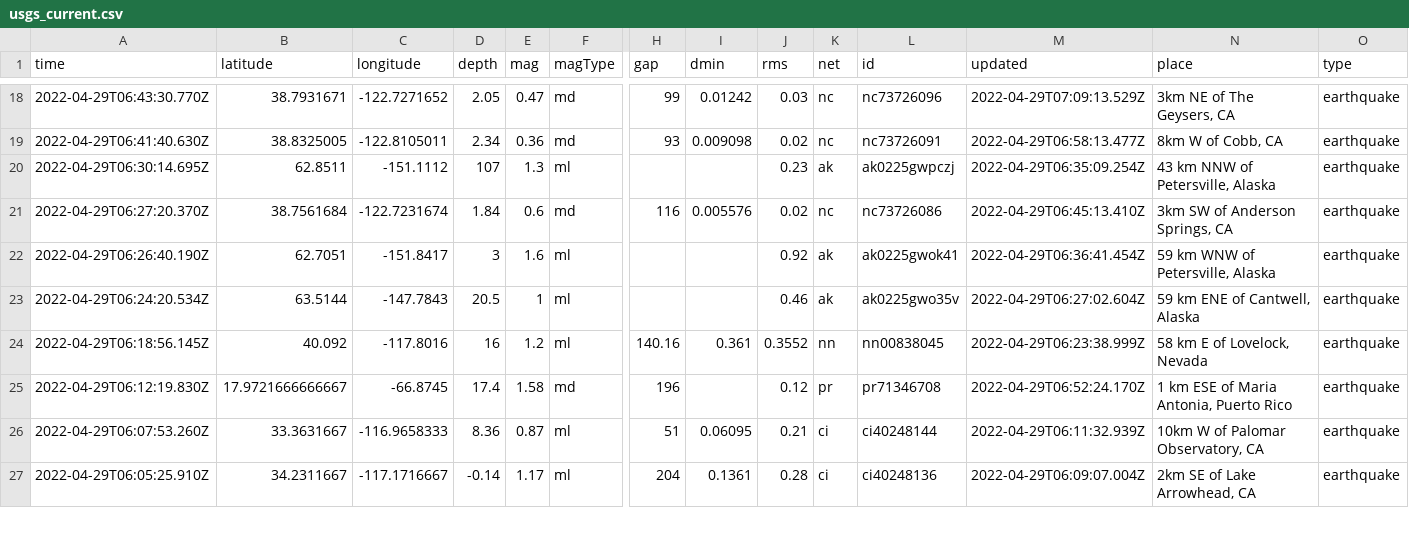
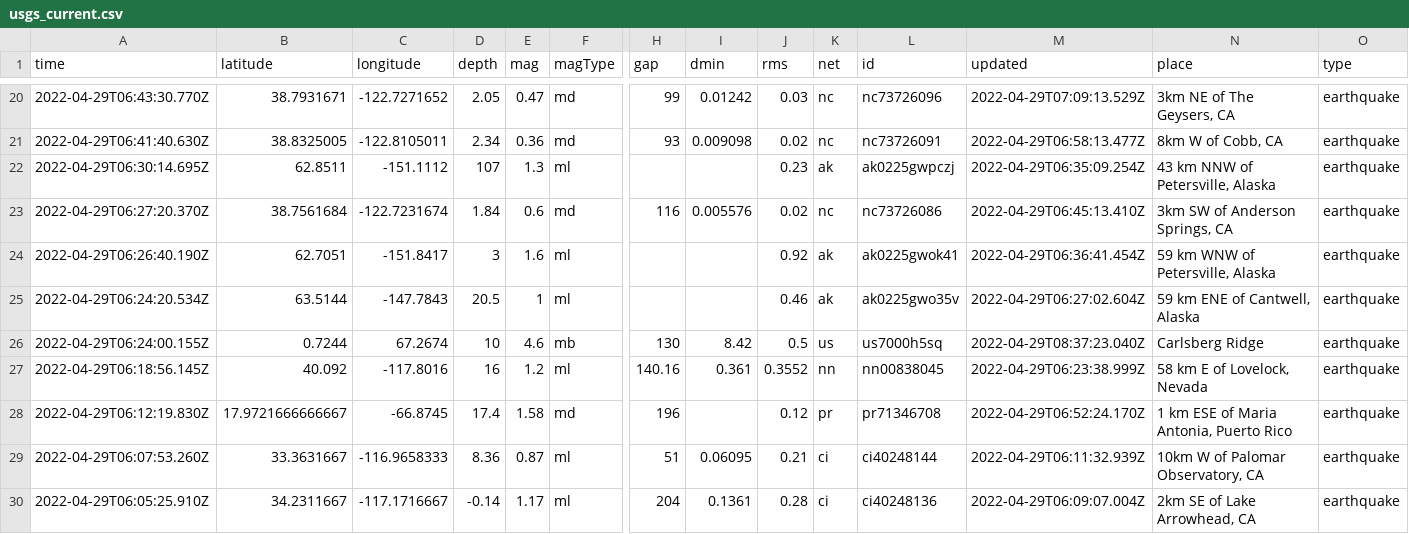
Before and after one commit to LauriNuoska/NICARharjoitus, a CSV file: usgs_current.csv, drawn as a sheet; only a part is shown, gaps mark what is left out; rows hold the shown columns only; the diff covers the shown part only; the diff names each change by its address in the sheet, - before the commit and + after, or states it on an @@ line.

```diff
--- a/usgs_current.csv
+++ b/usgs_current.csv
+row 26: 2022-04-29T06:24:00.155Z | 0.7244 | 67.2674 | 10 | 4.6 | mb | 130 | 8.42 | 0.5 | us | us7000h5sq | 2022-04-29T08:37:23.040Z | Carlsberg Ridge | earthquake
```
Also changed, not shown: 2 added rows, 2 removed rows and 6 edited cells elsewhere in this file, 1 other file.
